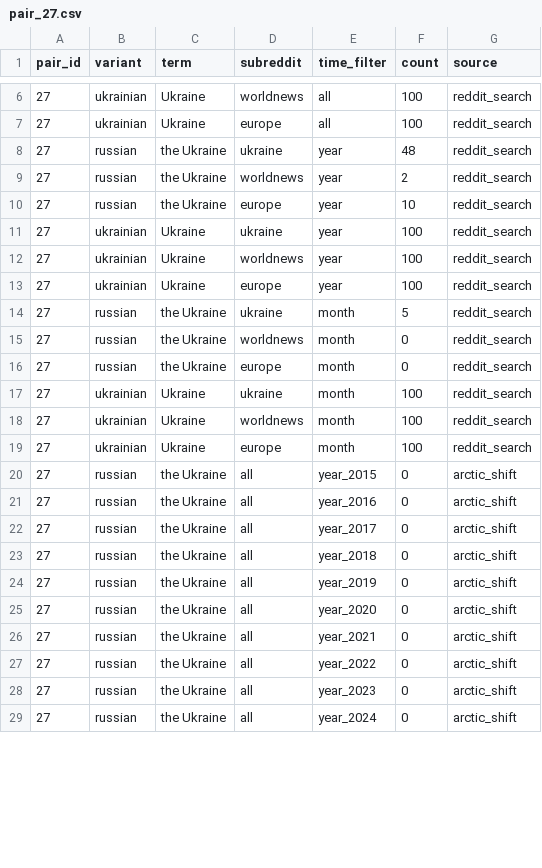
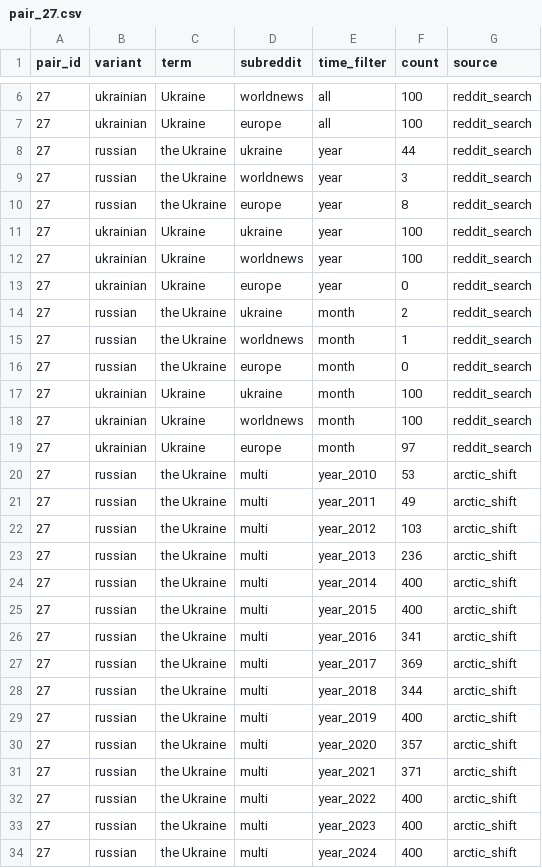
Before and after one commit to IvanDobrovolsky/kyivnotkiev, a CSV file: data/raw/reddit/pair_27.csv, drawn as a sheet; only a part is shown, gaps mark what is left out; the diff covers the shown part only.

```diff
--- a/data/raw/reddit/pair_27.csv
+++ b/data/raw/reddit/pair_27.csv
@@ -7,10 +7,10 @@ pair_id,variant,term,subreddit,time_filter,count,source
 27,ukrainian,Ukraine,europe,all,100,reddit_search
-27,russian,the Ukraine,ukraine,year,48,reddit_search
-27,russian,the Ukraine,worldnews,year,2,reddit_search
-27,russian,the Ukraine,europe,year,10,reddit_search
+27,russian,the Ukraine,ukraine,year,44,reddit_search
+27,russian,the Ukraine,worldnews,year,3,reddit_search
+27,russian,the Ukraine,europe,year,8,reddit_search
 27,ukrainian,Ukraine,ukraine,year,100,reddit_search
 27,ukrainian,Ukraine,worldnews,year,100,reddit_search
-27,ukrainian,Ukraine,europe,year,100,reddit_search
-27,russian,the Ukraine,ukraine,month,5,reddit_search
-27,russian,the Ukraine,worldnews,month,0,reddit_search
+27,ukrainian,Ukraine,europe,year,0,reddit_search
+27,russian,the Ukraine,ukraine,month,2,reddit_search
+27,russian,the Ukraine,worldnews,month,1,reddit_search
 27,russian,the Ukraine,europe,month,0,reddit_search
@@ -18,12 +18,17 @@ pair_id,variant,term,subreddit,time_filter,count,source
 27,ukrainian,Ukraine,worldnews,month,100,reddit_search
-27,ukrainian,Ukraine,europe,month,100,reddit_search
-27,russian,the Ukraine,all,year_2015,0,arctic_shift
-27,russian,the Ukraine,all,year_2016,0,arctic_shift
-27,russian,the Ukraine,all,year_2017,0,arctic_shift
-27,russian,the Ukraine,all,year_2018,0,arctic_shift
-27,russian,the Ukraine,all,year_2019,0,arctic_shift
-27,russian,the Ukraine,all,year_2020,0,arctic_shift
-27,russian,the Ukraine,all,year_2021,0,arctic_shift
-27,russian,the Ukraine,all,year_2022,0,arctic_shift
-27,russian,the Ukraine,all,year_2023,0,arctic_shift
-27,russian,the Ukraine,all,year_2024,0,arctic_shift
+27,ukrainian,Ukraine,europe,month,97,reddit_search
+27,russian,the Ukraine,multi,year_2010,53,arctic_shift
+27,russian,the Ukraine,multi,year_2011,49,arctic_shift
+27,russian,the Ukraine,multi,year_2012,103,arctic_shift
+27,russian,the Ukraine,multi,year_2013,236,arctic_shift
+27,russian,the Ukraine,multi,year_2014,400,arctic_shift
+27,russian,the Ukraine,multi,year_2015,400,arctic_shift
+27,russian,the Ukraine,multi,year_2016,341,arctic_shift
+27,russian,the Ukraine,multi,year_2017,369,arctic_shift
+27,russian,the Ukraine,multi,year_2018,344,arctic_shift
+27,russian,the Ukraine,multi,year_2019,400,arctic_shift
+27,russian,the Ukraine,multi,year_2020,357,arctic_shift
+27,russian,the Ukraine,multi,year_2021,371,arctic_shift
+27,russian,the Ukraine,multi,year_2022,400,arctic_shift
+27,russian,the Ukraine,multi,year_2023,400,arctic_shift
+27,russian,the Ukraine,multi,year_2024,400,arctic_shift
```
Also changed, not shown: 5 added rows and 28 edited cells elsewhere in this file, data/raw/reddit/pair_01.csv, data/raw/reddit/pair_10.csv, 6 other files.
